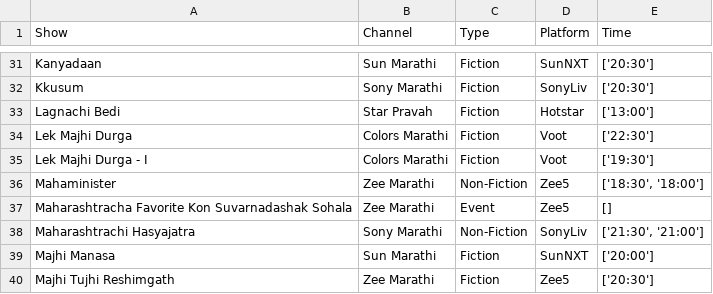
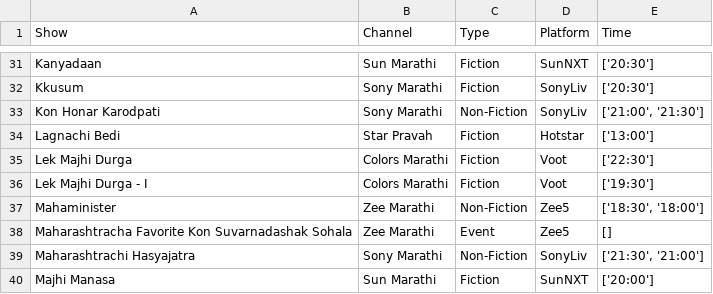
Before and after one commit to rohitk04/marathi-shows-data, a CSV file: data/csv/shows/info.csv, drawn as a sheet; only a part is shown, gaps mark what is left out; the shorter side is filled out with more unchanged rows; the diff names each change by its address in the sheet, - before the commit and + after, or states it on an @@ line.

```diff
--- a/data/csv/shows/info.csv
+++ b/data/csv/shows/info.csv
+row 33: Kon Honar Karodpati | Sony Marathi | Non-Fiction | SonyLiv | ['21:00', '21:30']
```
Also changed, not shown: data/csv/shows/mahaepisode/mahaepisode_time.csv, data/csv/shows/online/online_trp_rank.csv, 16 other files.
